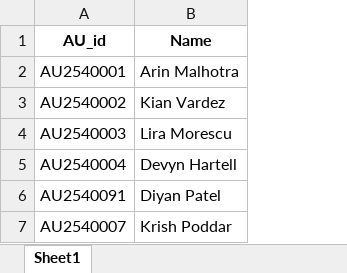
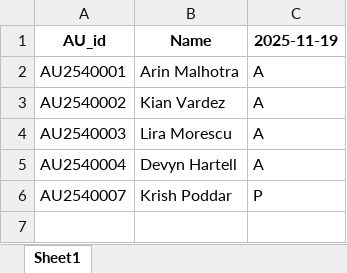
Before and after one commit to diyan07-ctrl/Face-Recognition-Attendance-system, an Excel workbook: Data/Attendance/ENR106_attendance.xlsx, sheet Sheet1, drawn as a sheet; values as stored, in another font and other column widths than the file's, no borders; removed rows and columns are numbered as before the commit, all else as after; the diff names each change by its address in the sheet, - before the commit and + after, or states it on an @@ line.

```diff
--- a/Data/Attendance/ENR106_attendance.xlsx (sheet Sheet1)
+++ b/Data/Attendance/ENR106_attendance.xlsx (sheet Sheet1)
+column C (2025-11-19), rows 2-6: A | A | A | A | P
-row 6: AU2540091 | Diyan Patel
```
Also changed, not shown: Data/Attendance/ENR106_data.xlsx, 4 other files.
